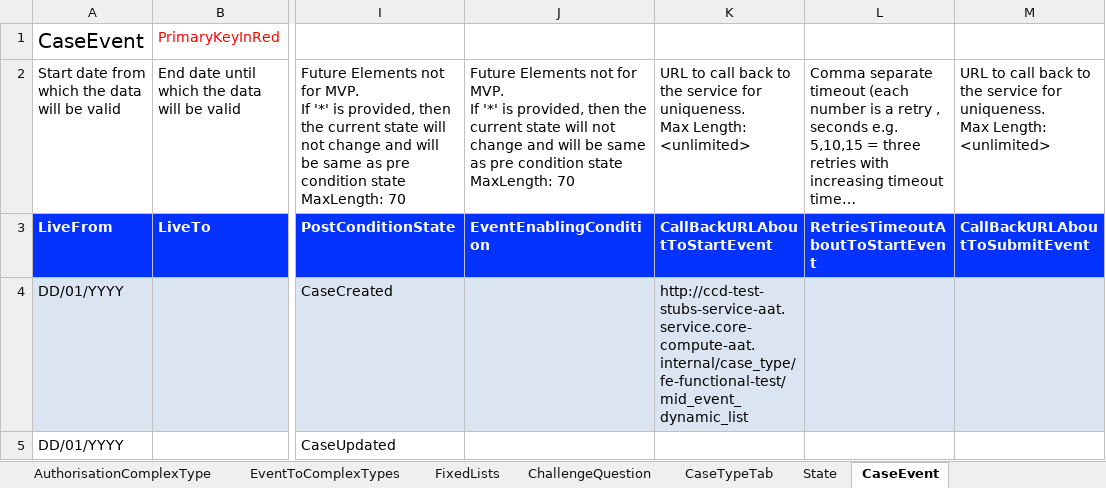
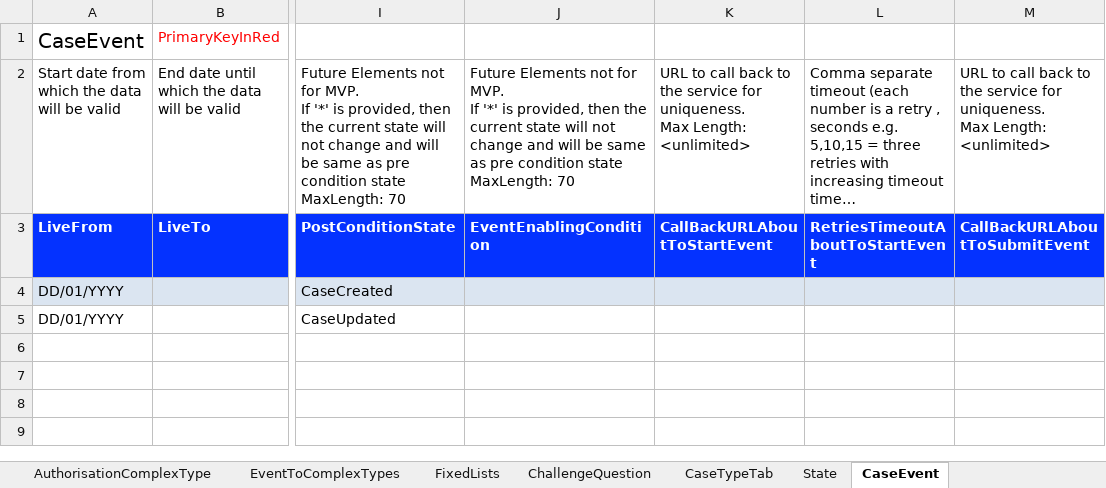
Before and after one commit to hmcts/befta-fw, an Excel workbook: src/main/resources/uk/gov/hmcts/befta/dse/ccd/definitions/excel/InterpolationTestDefinitionFile.xlsx, sheet CaseEvent, drawn as a sheet; only a part is shown, gaps mark what is left out; long unchanged cells end in …; values as stored, in another font and other column widths than the file's, no borders; the diff names each change by its address in the sheet, - before the commit and + after, or states it on an @@ line.

Commit message:
RDM-7535: Fix event

```diff
--- a/src/main/resources/uk/gov/hmcts/befta/dse/ccd/definitions/excel/InterpolationTestDefinitionFile.xlsx (sheet CaseEvent)
+++ b/src/main/resources/uk/gov/hmcts/befta/dse/ccd/definitions/excel/InterpolationTestDefinitionFile.xlsx (sheet CaseEvent)
-K4: http://ccd-test-stubs-service-aat.service.core-compute-aat.internal/case_type/fe-functional-test/mid_event_dynamic_list
+K4: (empty)
```
Also changed, not shown: 1 other file.
